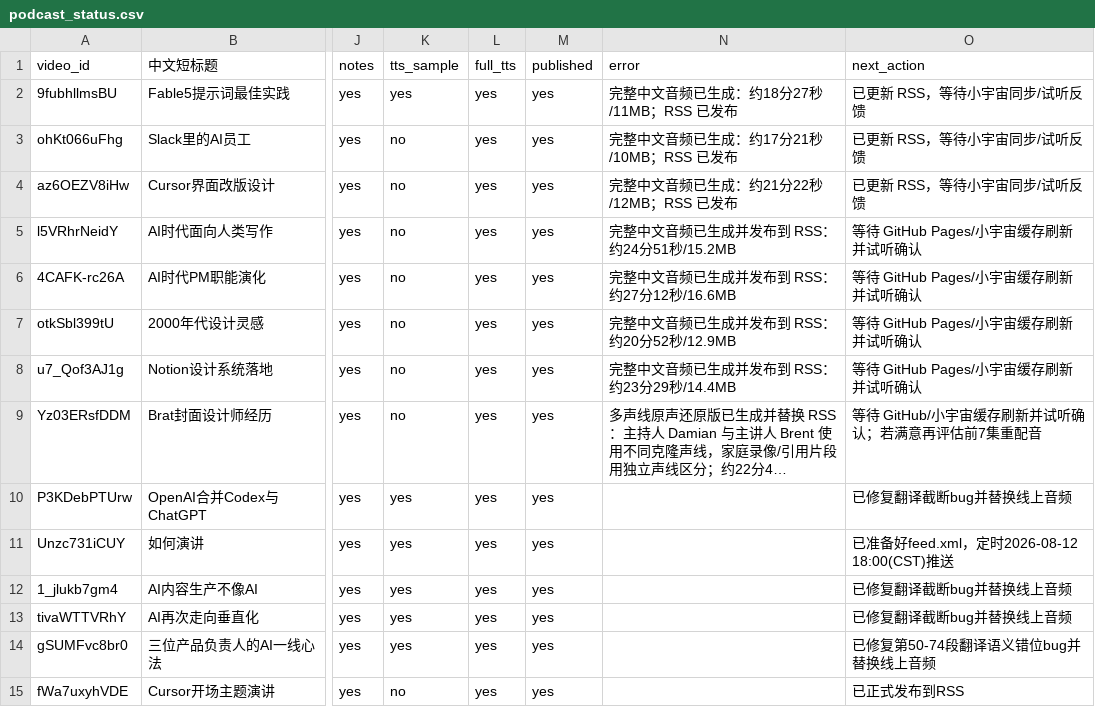
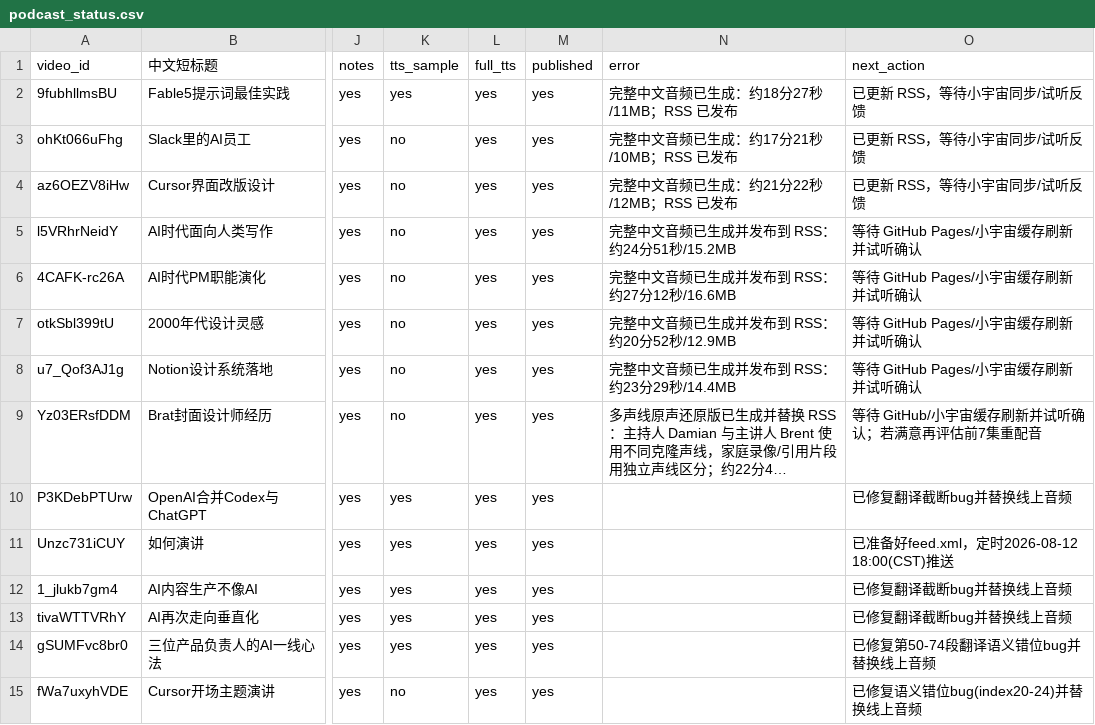
Before and after one commit to mango666ai/podcast-translator, a CSV file: podcast_status.csv, drawn as a sheet; only a part is shown, gaps mark what is left out; long unchanged cells end in …; the diff names each change by its address in the sheet, - before the commit and + after, or states it on an @@ line.

Commit message:
fix: 修复Cursor开场演讲(fWa7uxyhVDE)语义错位翻译bug并替换音频
index 20-24批次末尾内容被DeepSeek内部编号打乱，重译并重新合成对应TTS段落后替换发布音频。

```diff
--- a/podcast_status.csv
+++ b/podcast_status.csv
-O15 (next_action): 已正式发布到RSS
+O15 (next_action): 已修复语义错位bug(index20-24)并替换线上音频
```
Also changed, not shown: 3 other files.
